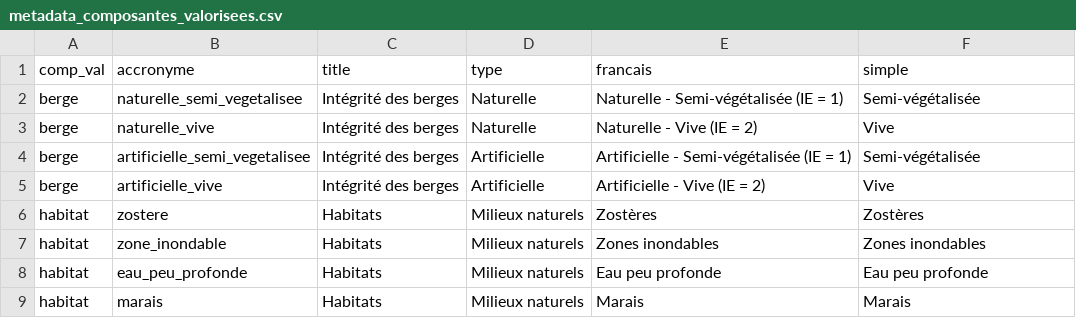
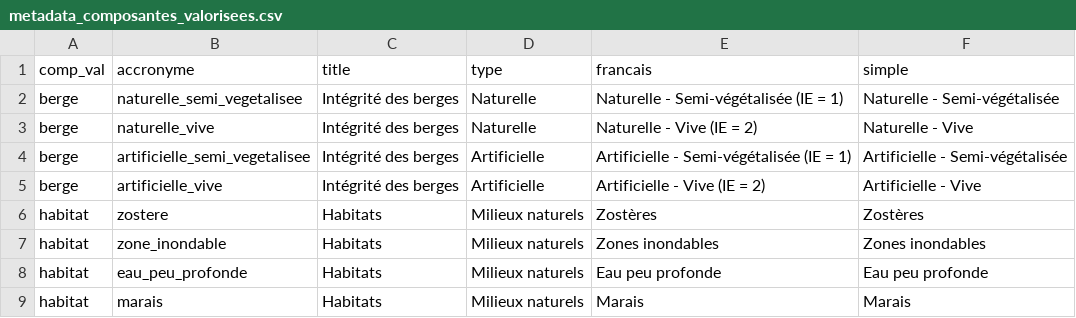
Before and after one commit to EffetsCumulatifsNavigation/ceanav, a CSV file: data/data-metadata/metadata_composantes_valorisees.csv, drawn as a sheet; only a part is shown.

```diff
--- a/data/data-metadata/metadata_composantes_valorisees.csv
+++ b/data/data-metadata/metadata_composantes_valorisees.csv
@@ -1,6 +1,6 @@
 "comp_val","accronyme","title","type","francais","simple"
-"berge","naturelle_semi_vegetalisee","Intégrité des berges","Naturelle","Naturelle - Semi-végétalisée (IE = 1)","Semi-végétalisée"
-"berge","naturelle_vive","Intégrité des berges","Naturelle","Naturelle - Vive (IE = 2)","Vive"
-"berge","artificielle_semi_vegetalisee","Intégrité des berges","Artificielle","Artificielle - Semi-végétalisée (IE = 1)","Semi-végétalisée"
-"berge","artificielle_vive","Intégrité des berges","Artificielle","Artificielle - Vive (IE = 2)","Vive"
+"berge","naturelle_semi_vegetalisee","Intégrité des berges","Naturelle","Naturelle - Semi-végétalisée (IE = 1)","Naturelle - Semi-végétalisée"
+"berge","naturelle_vive","Intégrité des berges","Naturelle","Naturelle - Vive (IE = 2)","Naturelle - Vive"
+"berge","artificielle_semi_vegetalisee","Intégrité des berges","Artificielle","Artificielle - Semi-végétalisée (IE = 1)","Artificielle - Semi-végétalisée"
+"berge","artificielle_vive","Intégrité des berges","Artificielle","Artificielle - Vive (IE = 2)","Artificielle - Vive"
 "habitat","zostere","Habitats","Milieux naturels","Zostères","Zostères"
```
Also changed, not shown: 2 other files.
